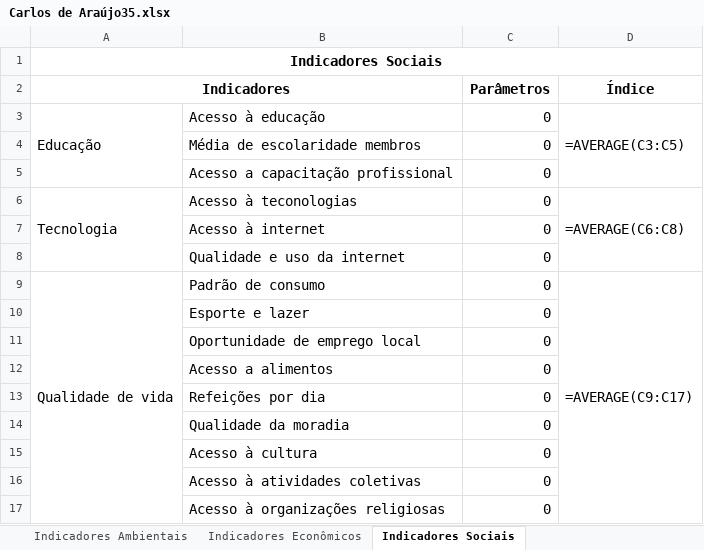
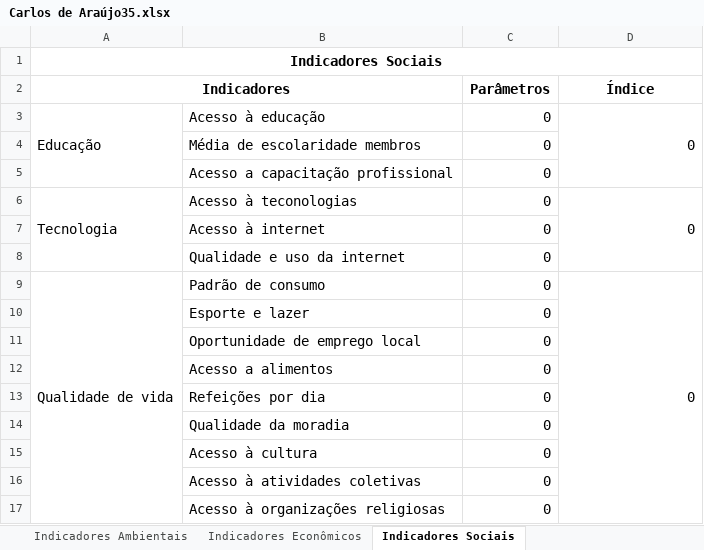
Before and after one commit to immaterialtree/Indice-de-Sustentabilidade-Agraria, an Excel workbook: ISA/spreadsheet/Carlos de Araújo35.xlsx, sheet Indicadores Sociais, drawn as a sheet; values as stored, in another font and other column widths than the file's, no borders; formulas without a stored value are shown as written; the diff names each change by its address in the sheet, - before the commit and + after, or states it on an @@ line.

```diff
--- a/ISA/spreadsheet/Carlos de Araújo35.xlsx (sheet Indicadores Sociais)
+++ b/ISA/spreadsheet/Carlos de Araújo35.xlsx (sheet Indicadores Sociais)
-D3 (Índice): =AVERAGE(C3:C5)
+D3 (Índice): 0
-D6 (Índice): =AVERAGE(C6:C8)
+D6 (Índice): 0
-D9 (Índice): =AVERAGE(C9:C17)
+D9 (Índice): 0
```
Also changed, not shown: sheet Indicadores Ambientais, sheet Indicadores Econômicos, sheet Informações do lote, 16 other files.
